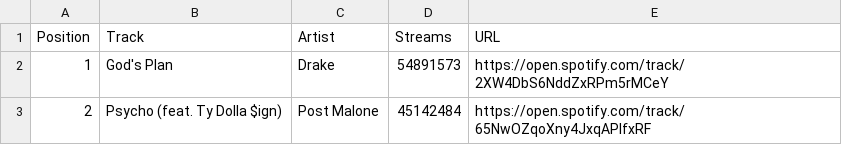
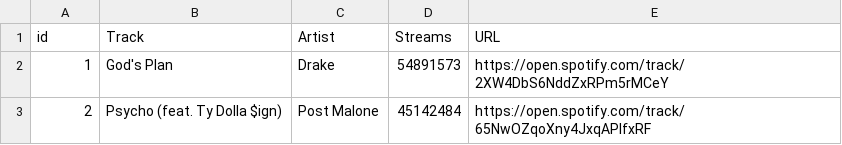
Before and after one commit to nmatison/datafy, a CSV file: 02-23--03-02.csv, drawn as a sheet; only a part is shown.

```diff
--- a/02-23--03-02.csv
+++ b/02-23--03-02.csv
@@ -1,2 +1,2 @@
-Position,Track,Artist,Streams,URL
+id,Track,Artist,Streams,URL
 1,"God's Plan",Drake,54891573,https://open.spotify.com/track/2XW4DbS6NddZxRPm5rMCeY
```
Also changed, not shown: 03-30--04-06.csv, 04-27--05-04.csv, 5 other files.
